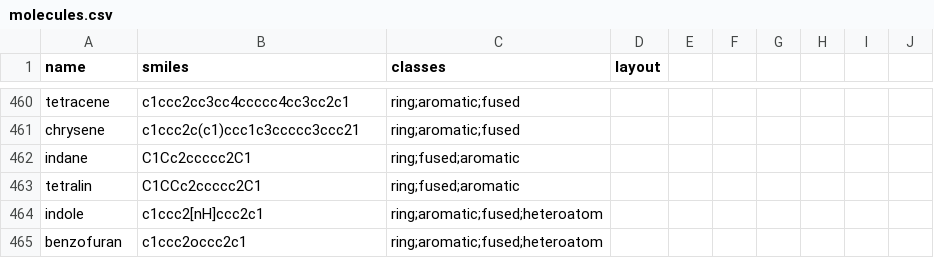
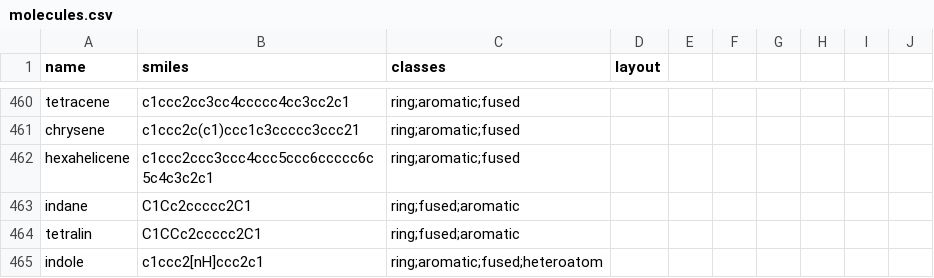
Before and after one commit to triflicacid/chemistry, a CSV file: backend/examples/molecules.csv, drawn as a sheet; only a part is shown, gaps mark what is left out; the shorter side is filled out with more unchanged rows.

```diff
--- a/backend/examples/molecules.csv
+++ b/backend/examples/molecules.csv
@@ -461,2 +461,3 @@ tetracene,c1ccc2cc3cc4ccccc4cc3cc2c1,ring;aromatic;fused
 chrysene,c1ccc2c(c1)ccc1c3ccccc3ccc21,ring;aromatic;fused
+hexahelicene,c1ccc2ccc3ccc4ccc5ccc6ccccc6c5c4c3c2c1,ring;aromatic;fused
 indane,C1Cc2ccccc2C1,ring;fused;aromatic
```
Also changed, not shown: 8 other files.
